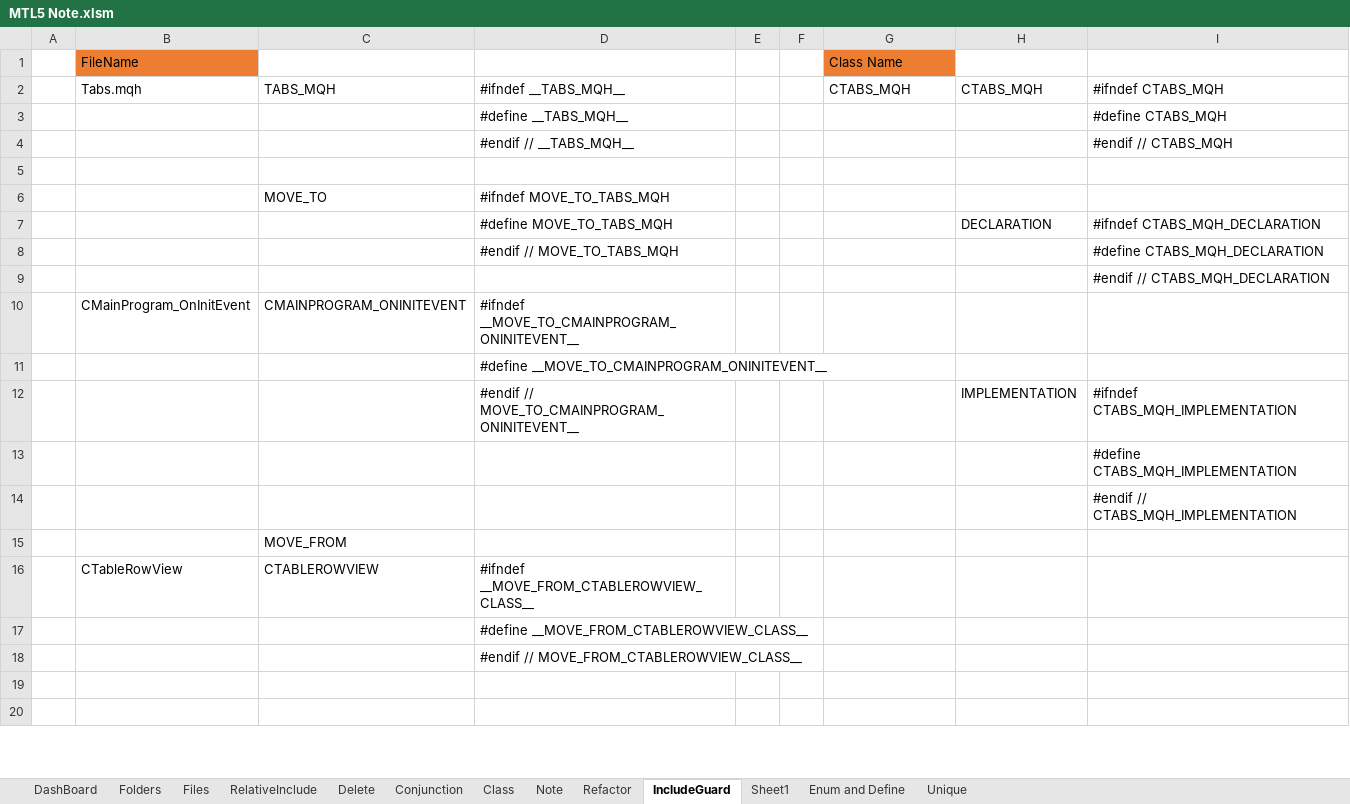
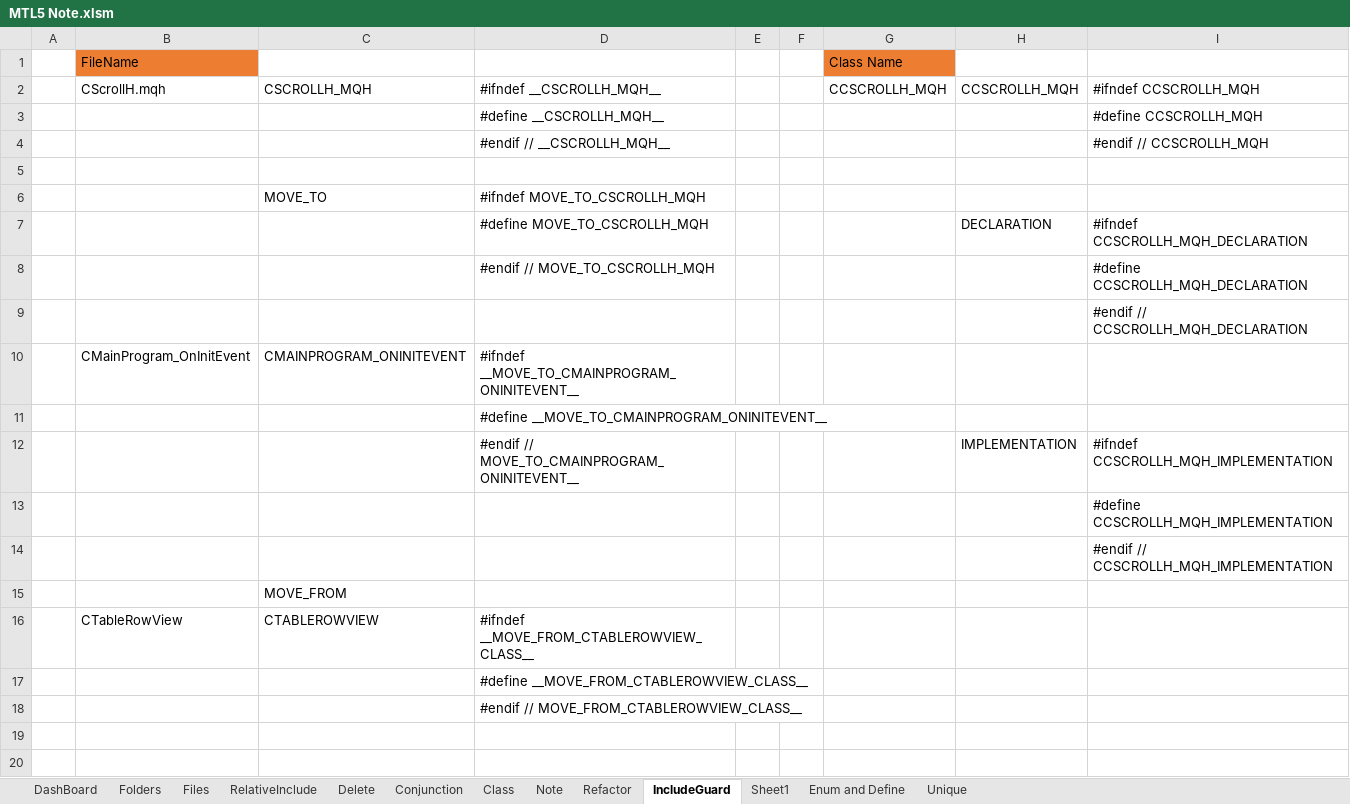
Before and after one commit to nguyentuananh921/MT5-Dev, an Excel workbook: Experts/Anhnt/Document/MTL5 Note.xlsm, sheet IncludeGuard, drawn as a sheet; only a part is shown; values as stored, in another font and other column widths than the file's, no borders; removed rows and columns are numbered as before the commit, all else as after; the diff names each change by its address in the sheet, - before the commit and + after, or states it on an @@ line.

```diff
--- a/Experts/Anhnt/Document/MTL5 Note.xlsm (sheet IncludeGuard)
+++ b/Experts/Anhnt/Document/MTL5 Note.xlsm (sheet IncludeGuard)
-row 2:  | Tabs.mqh | TABS_MQH | #ifndef __TABS_MQH__ |  |  | CTABS_MQH | CTABS_MQH | #ifndef CTABS_MQH
-row 3:  |  |  | #define __TABS_MQH__ |  |  |  |  | #define CTABS_MQH
-row 4:  |  |  | #endif // __TABS_MQH__ |  |  |  |  | #endif // CTABS_MQH
+row 2:  | CScrollH.mqh | CSCROLLH_MQH | #ifndef __CSCROLLH_MQH__ |  |  | CCSCROLLH_MQH | CCSCROLLH_MQH | #ifndef CCSCROLLH_MQH
+row 3:  |  |  | #define __CSCROLLH_MQH__ |  |  |  |  | #define CCSCROLLH_MQH
+row 4:  |  |  | #endif // __CSCROLLH_MQH__ |  |  |  |  | #endif // CCSCROLLH_MQH
-D6: #ifndef MOVE_TO_TABS_MQH
+D6: #ifndef MOVE_TO_CSCROLLH_MQH
-D7: #define MOVE_TO_TABS_MQH
+D7: #define MOVE_TO_CSCROLLH_MQH
-I7: #ifndef CTABS_MQH_DECLARATION
+I7: #ifndef CCSCROLLH_MQH_DECLARATION
-row 8:  |  |  | #endif // MOVE_TO_TABS_MQH |  |  |  |  | #define CTABS_MQH_DECLARATION
+row 8:  |  |  | #endif // MOVE_TO_CSCROLLH_MQH |  |  |  |  | #define CCSCROLLH_MQH_DECLARATION
-I9: #endif // CTABS_MQH_DECLARATION
+I9: #endif // CCSCROLLH_MQH_DECLARATION
-I12: #ifndef CTABS_MQH_IMPLEMENTATION
+I12: #ifndef CCSCROLLH_MQH_IMPLEMENTATION
-I13: #define CTABS_MQH_IMPLEMENTATION
+I13: #define CCSCROLLH_MQH_IMPLEMENTATION
-I14: #endif // CTABS_MQH_IMPLEMENTATION
+I14: #endif // CCSCROLLH_MQH_IMPLEMENTATION
```
Also changed, not shown: 23 other files.
